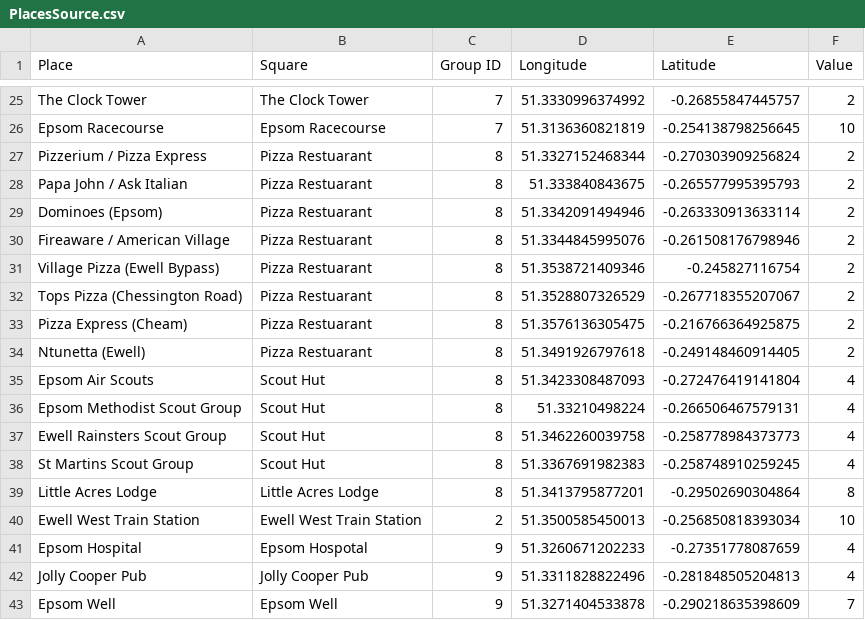
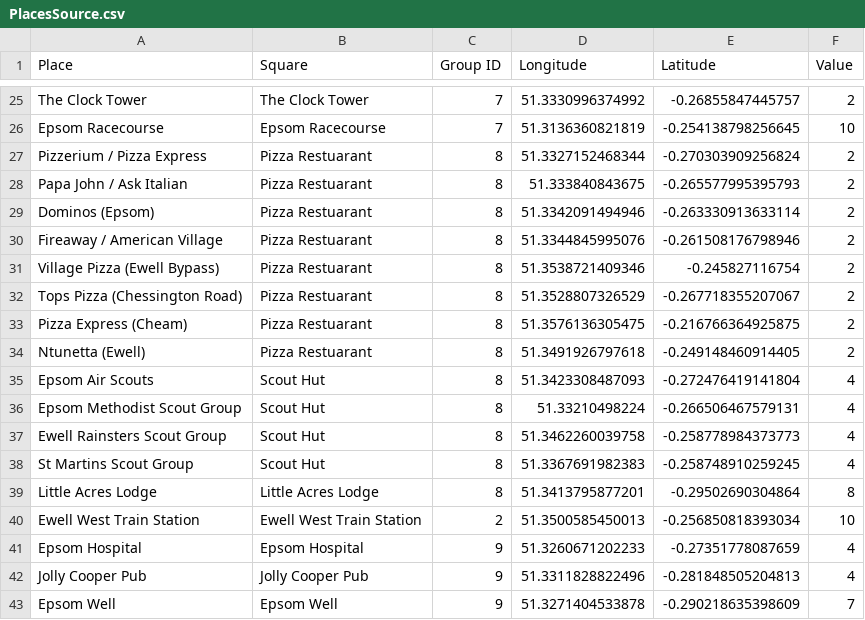
Before and after one commit to HenryGinn/MonopolyRun, a CSV file: Data/PlacesSource.csv, drawn as a sheet; only a part is shown, gaps mark what is left out.

Commit message:
Add edges upper bound constraints Fix tyops in Places.csv

```diff
--- a/Data/PlacesSource.csv
+++ b/Data/PlacesSource.csv
@@ -28,4 +28,4 @@ Pizzerium / Pizza Express,Pizza Restuarant,8,51.3327152468344,-0.270303909256824
 Papa John / Ask Italian,Pizza Restuarant,8,51.333840843675,-0.265577995395793,2
-Dominoes (Epsom),Pizza Restuarant,8,51.3342091494946,-0.263330913633114,2
-Fireaware / American Village,Pizza Restuarant,8,51.3344845995076,-0.261508176798946,2
+Dominos (Epsom),Pizza Restuarant,8,51.3342091494946,-0.263330913633114,2
+Fireaway / American Village,Pizza Restuarant,8,51.3344845995076,-0.261508176798946,2
 Village Pizza (Ewell Bypass),Pizza Restuarant,8,51.3538721409346,-0.245827116754,2
@@ -40,3 +40,3 @@ Little Acres Lodge,Little Acres Lodge,8,51.3413795877201,-0.29502690304864,8
 Ewell West Train Station,Ewell West Train Station,2,51.3500585450013,-0.256850818393034,10
-Epsom Hospital,Epsom Hospotal,9,51.3260671202233,-0.27351778087659,4
+Epsom Hospital,Epsom Hospital,9,51.3260671202233,-0.27351778087659,4
 Jolly Cooper Pub,Jolly Cooper Pub,9,51.3311828822496,-0.281848505204813,4
```
Also changed, not shown: 2 other files.
